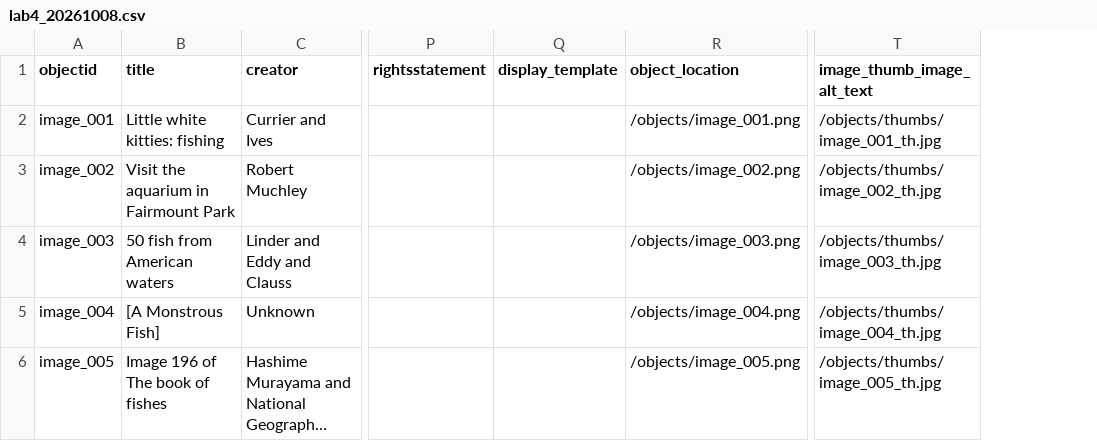
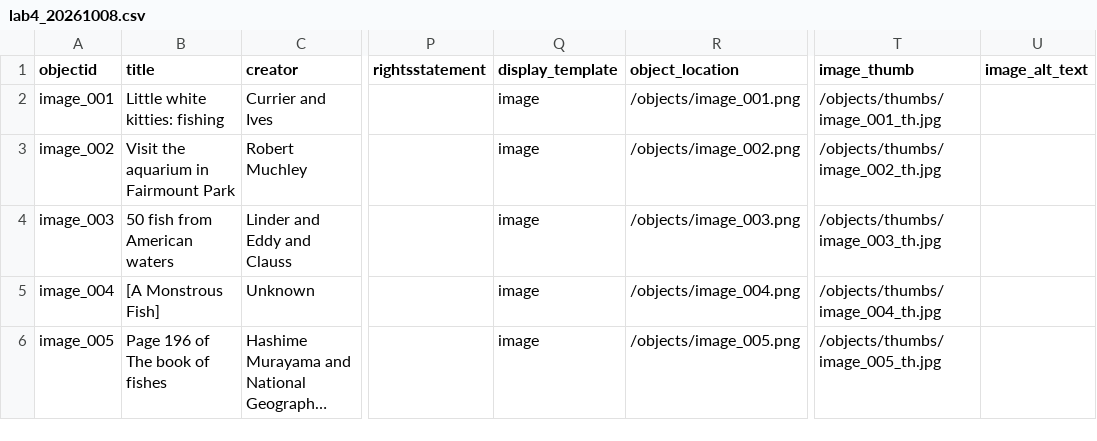
Before and after one commit to k-cutts/collection-builder, a CSV file: _data/lab4_20261008.csv, drawn as a sheet; only a part is shown, gaps mark what is left out; long unchanged cells end in …; the diff names each change by its address in the sheet, - before the commit and + after, or states it on an @@ line.

Commit message:
fixing metadata file

```diff
--- a/_data/lab4_20261008.csv
+++ b/_data/lab4_20261008.csv
+column U (image_alt_text), empty
-T1: image_thumb_image_alt_text
+T1: image_thumb
-Q2:Q6 (display_template): (empty)
+Q2:Q6 (display_template): image
-B6 (title): Image 196 of The book of fishes
+B6 (title): Page 196 of The book of fishes
```
